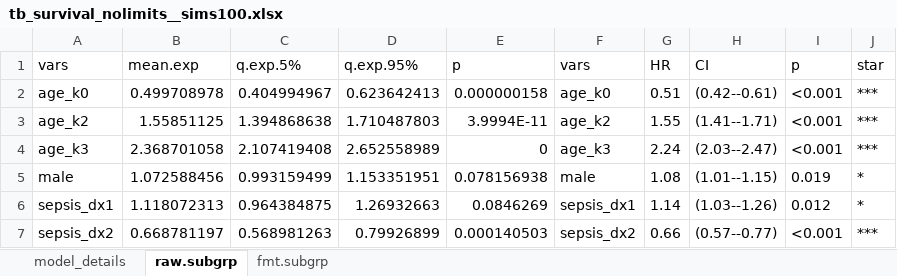
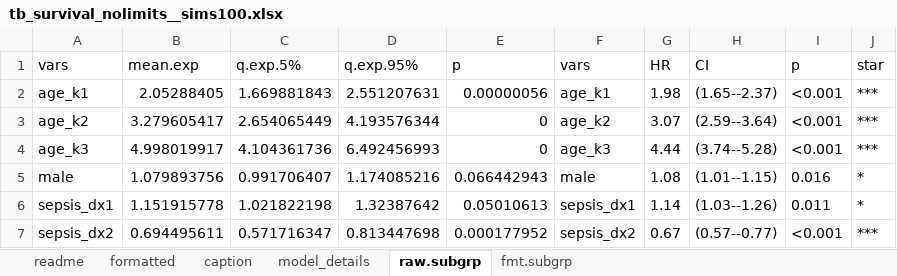
Before and after one commit to docsteveharris/paper-spotepi, an Excel workbook: write/tables/tb_survival_nolimits__sims100.xlsx, sheet raw.subgrp, drawn as a sheet; only a part is shown; values as stored, in another font and other column widths than the file's, no borders; removed rows and columns are numbered as before the commit, all else as after; the diff covers the shown part only; the diff names each change by its address in the sheet, - before the commit and + after, or states it on an @@ line.

```diff
--- a/write/tables/tb_survival_nolimits__sims100.xlsx (sheet raw.subgrp)
+++ b/write/tables/tb_survival_nolimits__sims100.xlsx (sheet raw.subgrp)
+sheet tab: readme
+sheet tab: formatted
+sheet tab: caption
-row 2: age_k0 | 0.499708978 | 0.404994967 | 0.623642413 | 0.000000158 | age_k0 | 0.51 | (0.42--0.61) | <0.001 | ***
+row 2: age_k1 | 2.05288405 | 1.669881843 | 2.551207631 | 0.00000056 | age_k1 | 1.98 | (1.65--2.37) | <0.001 | ***
-B3 (mean.exp): 1.55851125
+B3 (mean.exp): 3.279605417
-C3 (q.exp.5%): 1.394868638
+C3 (q.exp.5%): 2.654065449
-D3 (q.exp.95%): 1.710487803
+D3 (q.exp.95%): 4.193576344
-E3 (p): 3.9994E-11
+E3 (p): 0
-G3 (HR): 1.55
+G3 (HR): 3.07
-H3 (CI): (1.41--1.71)
+H3 (CI): (2.59--3.64)
-B4 (mean.exp): 2.368701058
+B4 (mean.exp): 4.998019917
-C4 (q.exp.5%): 2.107419408
+C4 (q.exp.5%): 4.104361736
-D4 (q.exp.95%): 2.652558989
+D4 (q.exp.95%): 6.492456993
-G4 (HR): 2.24
+G4 (HR): 4.44
-H4 (CI): (2.03--2.47)
+H4 (CI): (3.74--5.28)
-B5 (mean.exp): 1.072588456
+B5 (mean.exp): 1.079893756
-C5 (q.exp.5%): 0.993159499
+C5 (q.exp.5%): 0.991706407
-D5 (q.exp.95%): 1.153351951
+D5 (q.exp.95%): 1.174085216
-E5 (p): 0.078156938
+E5 (p): 0.066442943
-I5 (p): 0.019
+I5 (p): 0.016
-B6 (mean.exp): 1.118072313
+B6 (mean.exp): 1.151915778
-C6 (q.exp.5%): 0.964384875
+C6 (q.exp.5%): 1.021822198
-D6 (q.exp.95%): 1.26932663
+D6 (q.exp.95%): 1.32387642
-E6 (p): 0.0846269
+E6 (p): 0.05010613
-I6 (p): 0.012
+I6 (p): 0.011
-B7 (mean.exp): 0.668781197
+B7 (mean.exp): 0.694495611
-C7 (q.exp.5%): 0.568981263
+C7 (q.exp.5%): 0.571716347
-D7 (q.exp.95%): 0.79926899
+D7 (q.exp.95%): 0.813447698
-E7 (p): 0.000140503
+E7 (p): 0.000177952
-G7 (HR): 0.66
+G7 (HR): 0.67
```
Also changed, not shown: 2 added rows and 58 edited cells elsewhere in this sheet, sheet fmt.subgrp, sheet model_details, write/tables/tb_model_accept_all_sims100.xlsx, write/tables/tb_model_accept_icu_recommend_sims100.xlsx, 5 other files.
